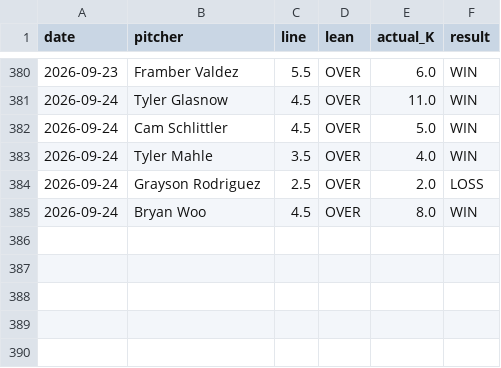
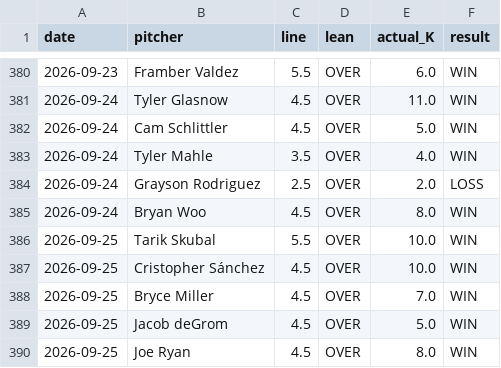
Before and after one commit to gazette1/strikeout, a CSV file: data/predictions/results_log.csv, drawn as a sheet; only a part is shown, gaps mark what is left out; the diff names each change by its address in the sheet, - before the commit and + after, or states it on an @@ line.

```diff
--- a/data/predictions/results_log.csv
+++ b/data/predictions/results_log.csv
+row 386: 2026-09-25 | Tarik Skubal | 5.5 | OVER | 10.0 | WIN
+row 387: 2026-09-25 | Cristopher Sánchez | 4.5 | OVER | 10.0 | WIN
+row 388: 2026-09-25 | Bryce Miller | 4.5 | OVER | 7.0 | WIN
+row 389: 2026-09-25 | Jacob deGrom | 4.5 | OVER | 5.0 | WIN
+row 390: 2026-09-25 | Joe Ryan | 4.5 | OVER | 8.0 | WIN
```
Also changed, not shown: 1 other file.
